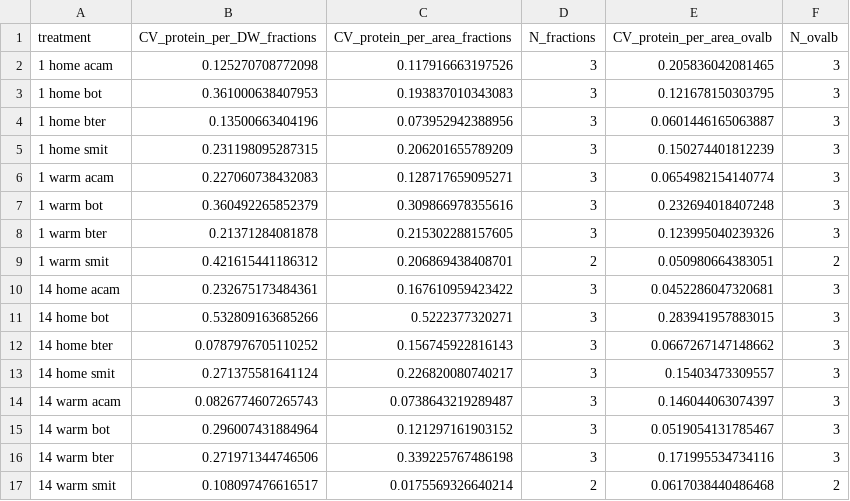
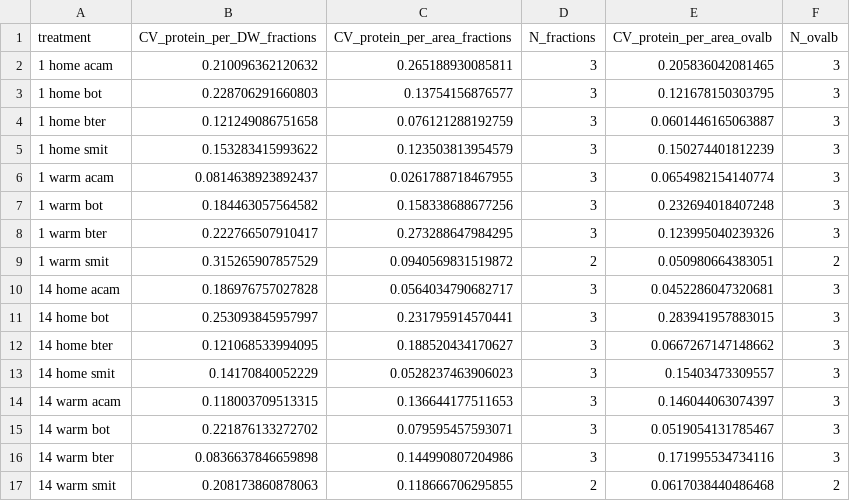
Before and after one commit to jamesrlawson/leaf_proteomics, a CSV file: output/protein_amount_calculation_method_comparison.csv, drawn as a sheet; only a part is shown; the diff covers the shown part only.

Commit message:
fixed matrix algebra error in script to recalculate aspinwall protein amounts using signal intensity fraction, added diagnostics comparing at ovalbumin and myoglobin amounts using different methods

```diff
--- a/output/protein_amount_calculation_method_comparison.csv
+++ b/output/protein_amount_calculation_method_comparison.csv
@@ -1,17 +1,17 @@
 treatment,CV_protein_per_DW_fractions,CV_protein_per_area_fractions,N_fractions,CV_protein_per_area_ovalb,N_ovalb
-1 home acam,0.125270708772098,0.117916663197526,3,0.205836042081465,3
-1 home bot,0.361000638407953,0.193837010343083,3,0.121678150303795,3
-1 home bter,0.13500663404196,0.073952942388956,3,0.0601446165063887,3
-1 home smit,0.231198095287315,0.206201655789209,3,0.150274401812239,3
-1 warm acam,0.227060738432083,0.128717659095271,3,0.0654982154140774,3
-1 warm bot,0.360492265852379,0.309866978355616,3,0.232694018407248,3
-1 warm bter,0.21371284081878,0.215302288157605,3,0.123995040239326,3
-1 warm smit,0.421615441186312,0.206869438408701,2,0.050980664383051,2
-14 home acam,0.232675173484361,0.167610959423422,3,0.0452286047320681,3
-14 home bot,0.532809163685266,0.5222377320271,3,0.283941957883015,3
-14 home bter,0.0787976705110252,0.156745922816143,3,0.0667267147148662,3
-14 home smit,0.271375581641124,0.226820080740217,3,0.15403473309557,3
-14 warm acam,0.0826774607265743,0.0738643219289487,3,0.146044063074397,3
-14 warm bot,0.296007431884964,0.121297161903152,3,0.0519054131785467,3
-14 warm bter,0.271971344746506,0.339225767486198,3,0.171995534734116,3
-14 warm smit,0.108097476616517,0.0175569326640214,2,0.0617038440486468,2
+1 home acam,0.210096362120632,0.265188930085811,3,0.205836042081465,3
+1 home bot,0.228706291660803,0.13754156876577,3,0.121678150303795,3
+1 home bter,0.121249086751658,0.076121288192759,3,0.0601446165063887,3
+1 home smit,0.153283415993622,0.123503813954579,3,0.150274401812239,3
+1 warm acam,0.0814638923892437,0.0261788718467955,3,0.0654982154140774,3
+1 warm bot,0.184463057564582,0.158338688677256,3,0.232694018407248,3
+1 warm bter,0.222766507910417,0.273288647984295,3,0.123995040239326,3
+1 warm smit,0.315265907857529,0.0940569831519872,2,0.050980664383051,2
+14 home acam,0.186976757027828,0.0564034790682717,3,0.0452286047320681,3
+14 home bot,0.253093845957997,0.231795914570441,3,0.283941957883015,3
+14 home bter,0.121068533994095,0.188520434170627,3,0.0667267147148662,3
+14 home smit,0.14170840052229,0.0528237463906023,3,0.15403473309557,3
+14 warm acam,0.118003709513315,0.136644177511653,3,0.146044063074397,3
+14 warm bot,0.221876133272702,0.079595457593071,3,0.0519054131785467,3
+14 warm bter,0.0836637846659898,0.144990807204986,3,0.171995534734116,3
+14 warm smit,0.208173860878063,0.118666706295855,2,0.0617038440486468,2
```
Also changed, not shown: 32 edited cells elsewhere in this file, 4 other files.
